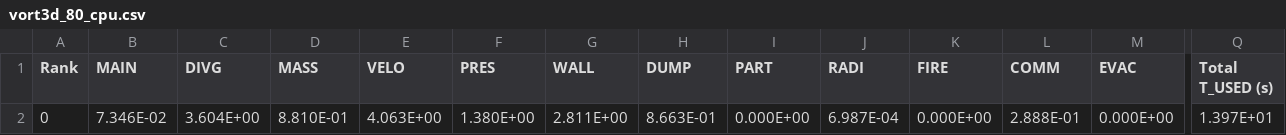
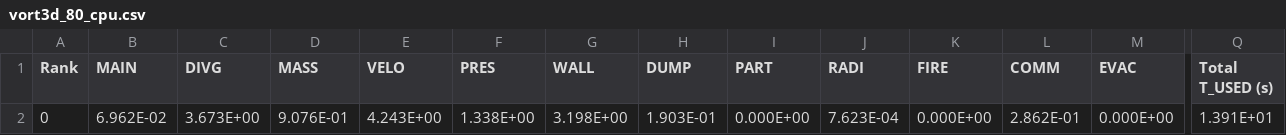
Before and after one commit to FireDynamics/fdsreader, a CSV file: examples/plot_3d/fds_data/vort3d_80_cpu.csv, drawn as a sheet; only a part is shown, gaps mark what is left out; the diff names each change by its address in the sheet, - before the commit and + after, or states it on an @@ line.

```diff
--- a/examples/plot_3d/fds_data/vort3d_80_cpu.csv
+++ b/examples/plot_3d/fds_data/vort3d_80_cpu.csv
-B2 (MAIN): 7.346E-02
+B2 (MAIN): 6.962E-02
-C2 (DIVG): 3.604E+00
+C2 (DIVG): 3.673E+00
-D2 (MASS): 8.810E-01
+D2 (MASS): 9.076E-01
-E2 (VELO): 4.063E+00
+E2 (VELO): 4.243E+00
-F2 (PRES): 1.380E+00
+F2 (PRES): 1.338E+00
-G2 (WALL): 2.811E+00
+G2 (WALL): 3.198E+00
-H2 (DUMP): 8.663E-01
+H2 (DUMP): 1.903E-01
-J2 (RADI): 6.987E-04
+J2 (RADI): 7.623E-04
-L2 (COMM): 2.888E-01
+L2 (COMM): 2.862E-01
-Q2 (Total T_USED (s)): 1.397E+01
+Q2 (Total T_USED (s)): 1.391E+01
```
Also changed, not shown: examples/plot_3d/fds_data/vort3d_80_steps.csv, 22 other files.
